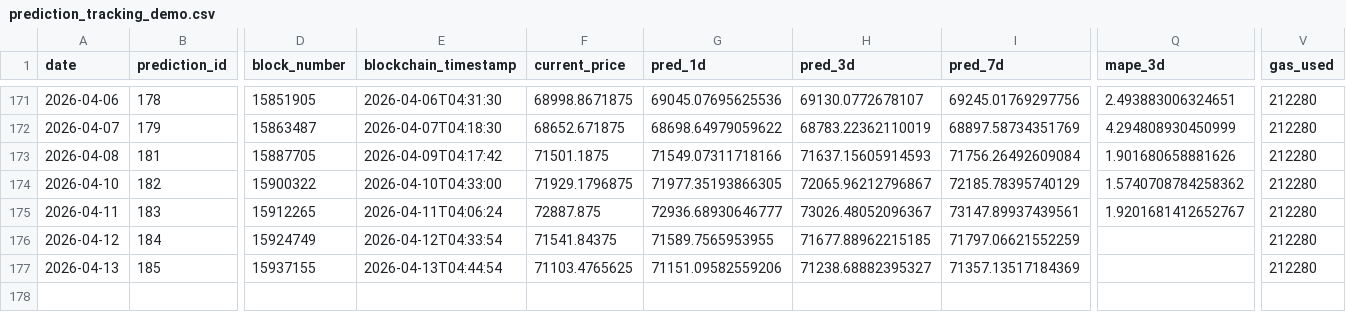
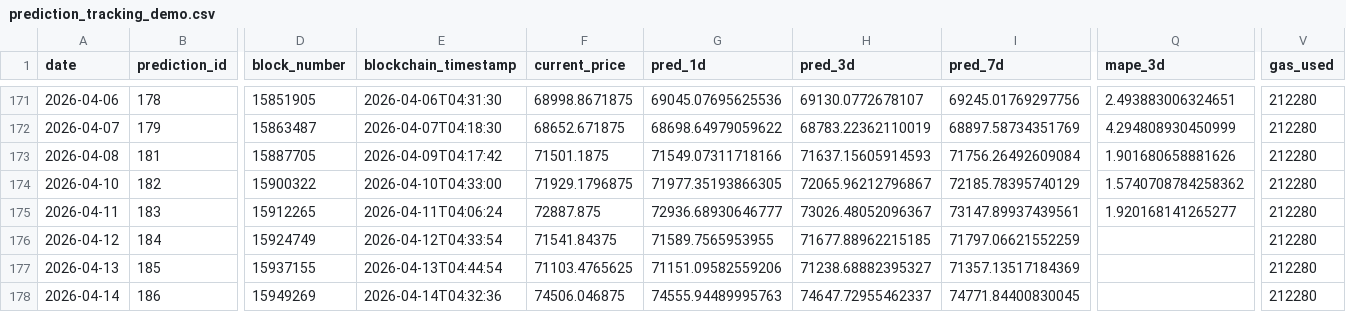
Before and after one commit to ying-jeanne/capstone_msba, a CSV file: data/blockchain/prediction_tracking_demo.csv, drawn as a sheet; only a part is shown, gaps mark what is left out; rows hold the shown columns only; the diff names each change by its address in the sheet, - before the commit and + after, or states it on an @@ line.

```diff
--- a/data/blockchain/prediction_tracking_demo.csv
+++ b/data/blockchain/prediction_tracking_demo.csv
-Q175 (mape_3d): 1.9201681412652767
+Q175 (mape_3d): 1.920168141265277
+row 178: 2026-04-14 | 186 | 15949269 | 2026-04-14T04:32:36 | 74506.046875 | 74555.94489995763 | 74647.72955462337 | 74771.84400830045 |  | 212280
```
Also changed, not shown: data/blockchain/prediction_tracking.csv, data/predictions/daily_predictions.csv.
